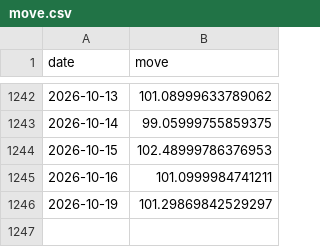
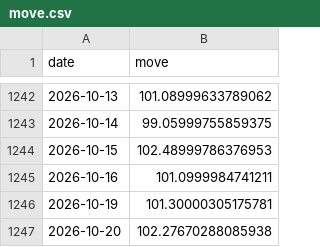
Before and after one commit to abhijitkikale/bharatpulse, a CSV file: data/move.csv, drawn as a sheet; only a part is shown, gaps mark what is left out.

```diff
--- a/data/move.csv
+++ b/data/move.csv
@@ -1245,2 +1245,3 @@ date,move
 2026-10-16,101.0999984741211
-2026-10-19,101.29869842529297
+2026-10-19,101.30000305175781
+2026-10-20,102.27670288085938
```
Also changed, not shown: data/fwd_pe.csv.
